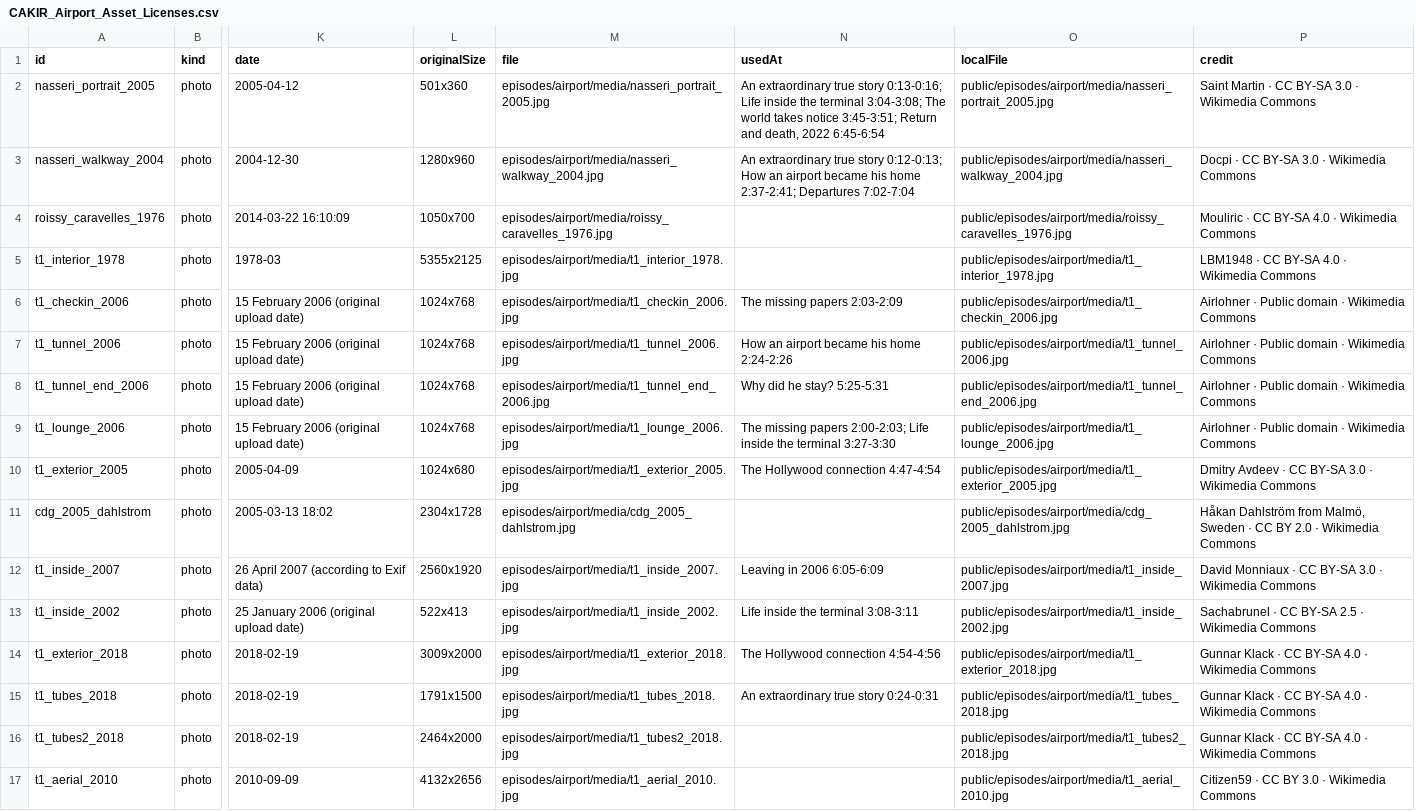
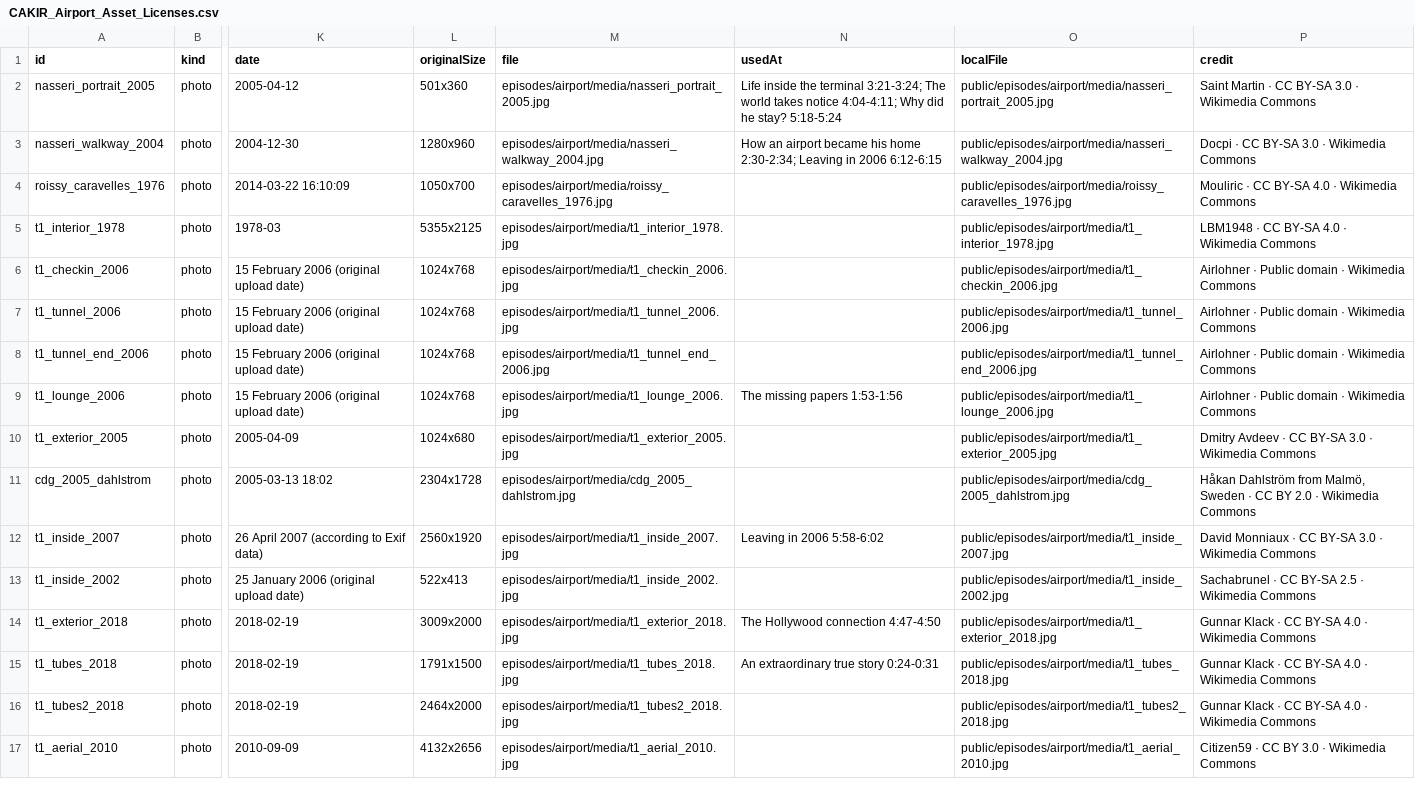
Before and after one commit to cakirizm/CAKIR-Documentaries, a CSV file: episodes/airport/build/CAKIR_Airport_Asset_Licenses.csv, drawn as a sheet; only a part is shown, gaps mark what is left out; the diff covers the shown part only; the diff names each change by its address in the sheet, - before the commit and + after, or states it on an @@ line.

```diff
--- a/episodes/airport/build/CAKIR_Airport_Asset_Licenses.csv
+++ b/episodes/airport/build/CAKIR_Airport_Asset_Licenses.csv
-N2 (usedAt): An extraordinary true story 0:13-0:16; Life inside the terminal 3:04-3:08; The world takes notice 3:45-3:51; Return and death, 2022 6:45-6:54
+N2 (usedAt): Life inside the terminal 3:21-3:24; The world takes notice 4:04-4:11; Why did he stay? 5:18-5:24
-N3 (usedAt): An extraordinary true story 0:12-0:13; How an airport became his home 2:37-2:41; Departures 7:02-7:04
+N3 (usedAt): How an airport became his home 2:30-2:34; Leaving in 2006 6:12-6:15
-N6 (usedAt): The missing papers 2:03-2:09
+N6 (usedAt): (empty)
-N7 (usedAt): How an airport became his home 2:24-2:26
+N7 (usedAt): (empty)
-N8 (usedAt): Why did he stay? 5:25-5:31
+N8 (usedAt): (empty)
-N9 (usedAt): …missing papers 2:00-2:03; Life inside the terminal 3:27-3:30
+N9 (usedAt): …missing papers 1:53-1:56
-N10 (usedAt): The Hollywood connection 4:47-4:54
+N10 (usedAt): (empty)
-N12 (usedAt): Leaving in 2006 6:05-6:09
+N12 (usedAt): Leaving in 2006 5:58-6:02
-N13 (usedAt): Life inside the terminal 3:08-3:11
+N13 (usedAt): (empty)
-N14 (usedAt): The Hollywood connection 4:54-4:56
+N14 (usedAt): The Hollywood connection 4:47-4:50
```
Also changed, not shown: 4 added rows and 41 edited cells elsewhere in this file, 3 other files.
